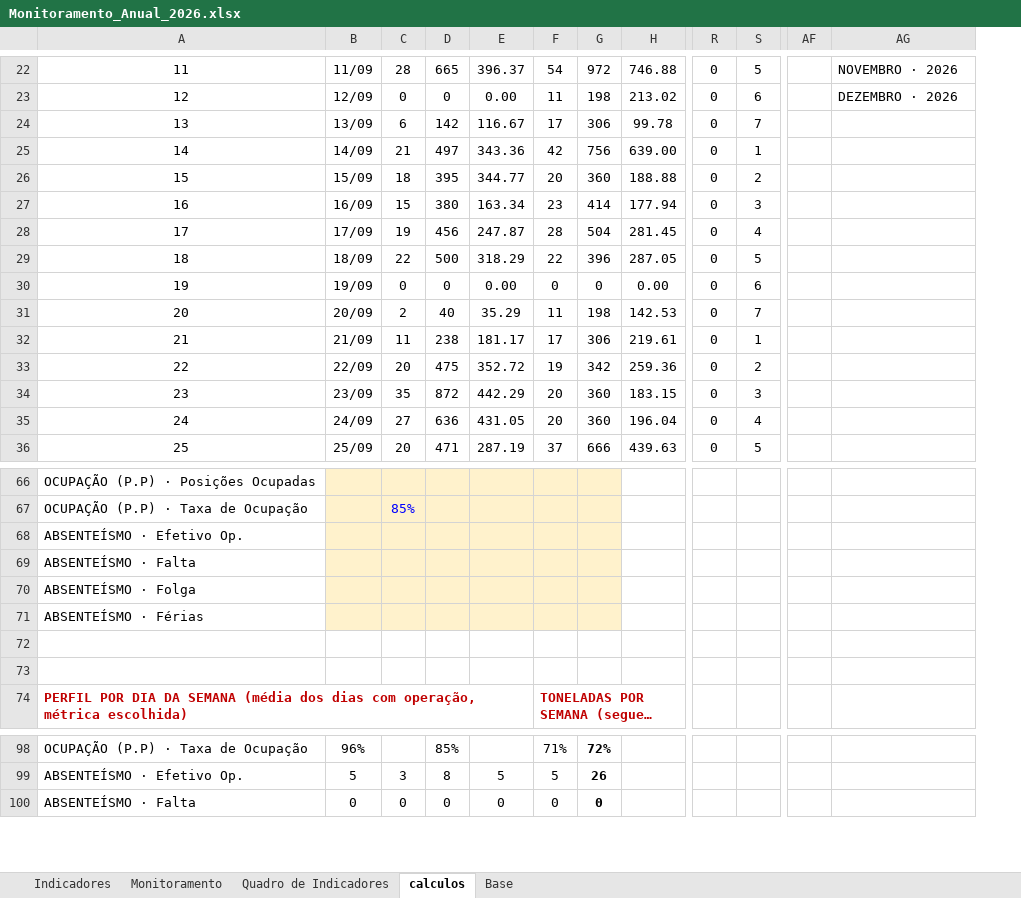
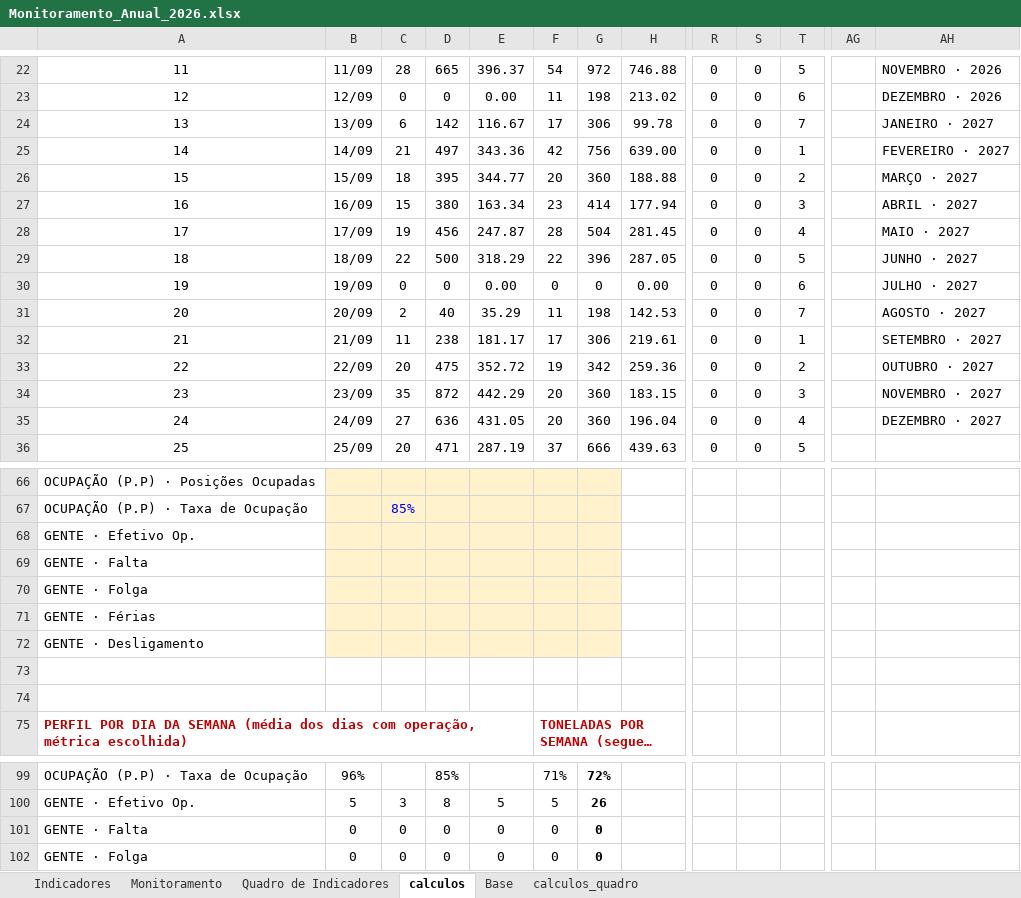
Before and after one commit to RDL-Tech-Solutions/excel, an Excel workbook: Monitoramento_Anual_2026.xlsx, sheet calculos, drawn as a sheet; only a part is shown, gaps mark what is left out; long unchanged cells end in …; values as stored, in another font and other column widths than the file's, no borders; addresses are those after the commit; rows hold the shown columns only; the diff covers the shown part only; the diff names each change by its address in the sheet, - before the commit and + after, or states it on an @@ line.

```diff
--- a/Monitoramento_Anual_2026.xlsx (sheet calculos)
+++ b/Monitoramento_Anual_2026.xlsx (sheet calculos)
+sheet tab: calculos_quadro
+column S, rows 22-36: all 0
-AH24: (empty)
+AH24: JANEIRO · 2027
-AH25: (empty)
+AH25: FEVEREIRO · 2027
-AH26: (empty)
+AH26: MARÇO · 2027
-AH27: (empty)
+AH27: ABRIL · 2027
-AH28: (empty)
+AH28: MAIO · 2027
-AH29: (empty)
+AH29: JUNHO · 2027
-AH30: (empty)
+AH30: JULHO · 2027
-AH31: (empty)
+AH31: AGOSTO · 2027
-AH32: (empty)
+AH32: SETEMBRO · 2027
-AH33: (empty)
+AH33: OUTUBRO · 2027
-AH34: (empty)
+AH34: NOVEMBRO · 2027
-AH35: (empty)
+AH35: DEZEMBRO · 2027
@@ column A renumbered between rows 68 and 104 @@
-B72:G72 fill: none
+B72:G72 fill: #FFF2CC
+row 74: (empty)
+row 101: GENTE · Falta | 0 | 0 | 0 | 0 | 0 | 0
```
Also changed, not shown: 6 edited cells elsewhere in this sheet, sheet Quadro de Indicadores, sheet Monitoramento, sheet Indicadores, sheet Base, formulas that keep their value, charts or pictures.
